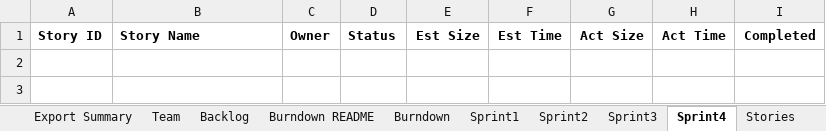
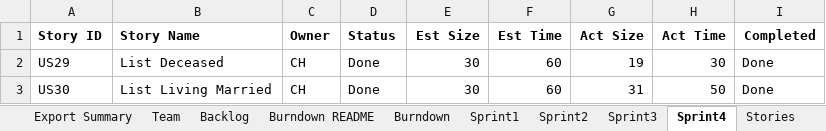
Before and after one commit to trevormckaya/CS555GroupTwo, an Excel workbook: Team2Report.xlsx, sheet Sprint4, drawn as a sheet; values as stored, in another font and other column widths than the file's, no borders; the diff names each change by its address in the sheet, - before the commit and + after, or states it on an @@ line.

Commit message:
Sprint 4
Sprint 4

```diff
--- a/Team2Report.xlsx (sheet Sprint4)
+++ b/Team2Report.xlsx (sheet Sprint4)
+row 2: US29 | List Deceased | CH | Done | 30 | 60 | 19 | 30 | Done
+row 3: US30 | List Living Married | CH | Done | 30 | 60 | 31 | 50 | Done
```
Also changed, not shown: charts or pictures, 1 other file.
